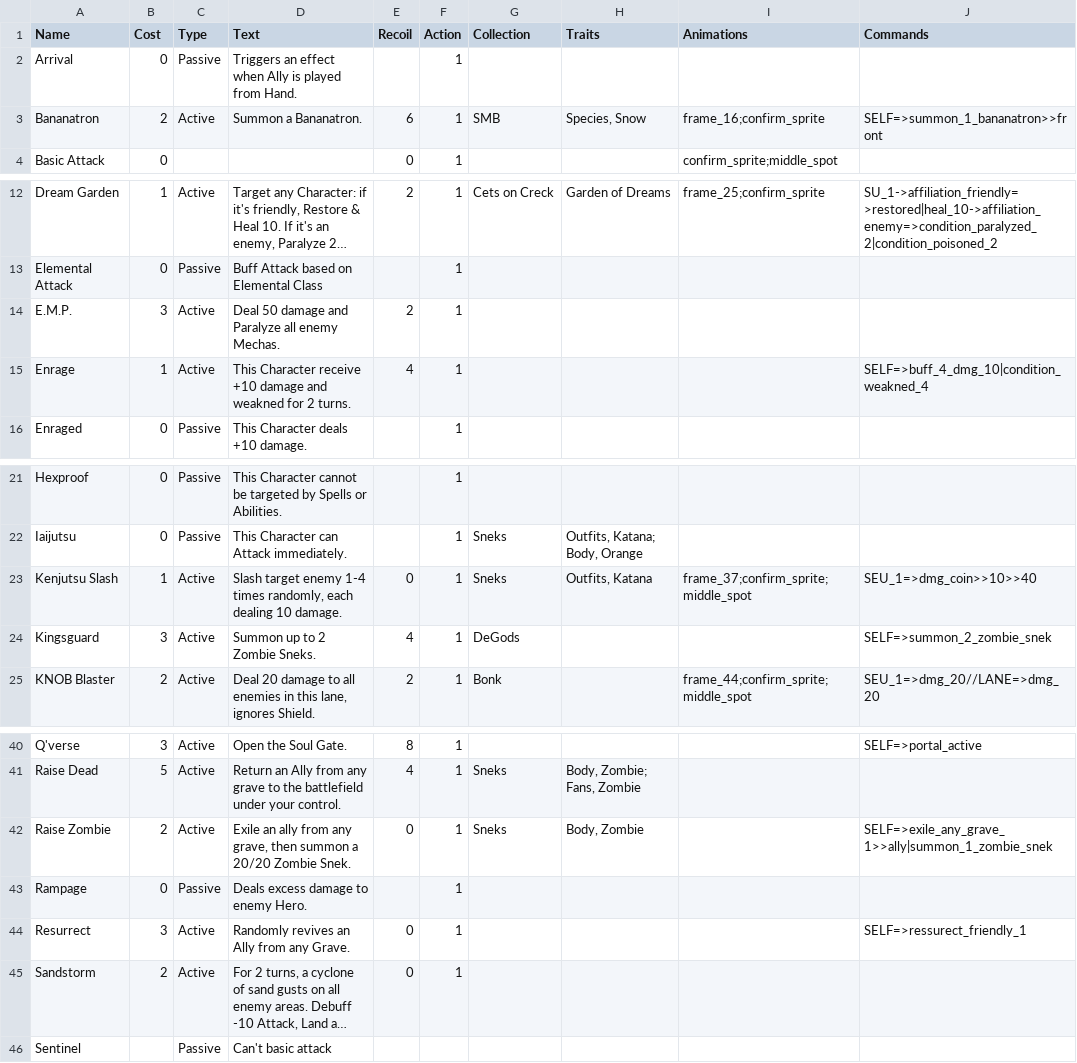
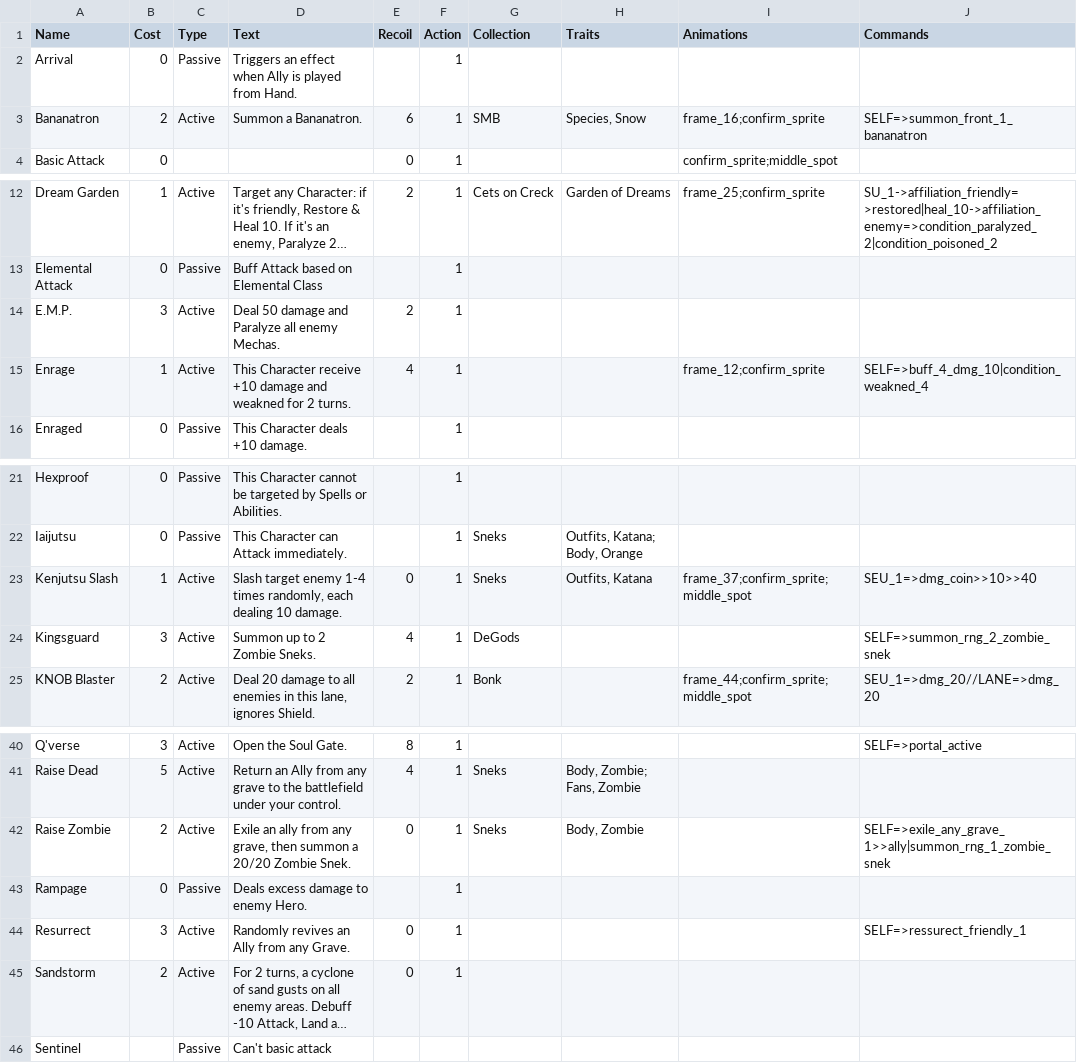
Before and after one commit to lvcsantos/play-SoulGate, a CSV file: html5game/TraitsAbilities.csv, drawn as a sheet; only a part is shown, gaps mark what is left out; long unchanged cells end in ….

```diff
--- a/html5game/TraitsAbilities.csv
+++ b/html5game/TraitsAbilities.csv
@@ -2,3 +2,3 @@ Name,Cost,Type,Text,Recoil,Action,Collection,Traits,Animations,Commands
 Arrival,0,Passive,Triggers an effect when Ally is played from Hand.,,1,,,,
-Bananatron,2,Active,Summon a Bananatron. ,6,1,SMB,"Species, Snow",frame_16;confirm_sprite,SELF=>summon_1_bananatron>>front
+Bananatron,2,Active,Summon a Bananatron. ,6,1,SMB,"Species, Snow",frame_16;confirm_sprite,SELF=>summon_front_1_bananatron
 Basic Attack,0,,,0,1,,,confirm_sprite;middle_spot,
@@ -14,3 +14,3 @@ Elemental Attack,0,Passive,Buff Attack based on Elemental Class,,1,,,,
 E.M.P.,3,Active,Deal 50 damage and Paralyze all enemy Mechas.,2,1,,,,
-Enrage,1,Active,This Character receive +10 damage and weakned for 2 turns.,4,1,,,,SELF=>buff_4_dmg_10|condition_weakned_4
+Enrage,1,Active,This Character receive +10 damage and weakned for 2 turns.,4,1,,,frame_12;confirm_sprite,SELF=>buff_4_dmg_10|condition_weakned_4
 Enraged,0,Passive,This Character deals +10 damage.,,1,,,,
@@ -23,3 +23,3 @@ Iaijutsu,0,Passive,This Character can Attack immediately.,,1,Sneks,"Outfits, Kat
 Kenjutsu Slash,1,Active,"Slash target enemy 1-4 times randomly, each dealing 10 damage.",0,1,Sneks,"Outfits, Katana",frame_37;confirm_sprite;middle_spot,SEU_1=>dmg_coin>>10>>40
-Kingsguard,3,Active,Summon up to 2 Zombie Sneks.,4,1,DeGods,,,SELF=>summon_2_zombie_snek
+Kingsguard,3,Active,Summon up to 2 Zombie Sneks.,4,1,DeGods,,,SELF=>summon_rng_2_zombie_snek
 KNOB Blaster,2,Active,"Deal 20 damage to all enemies in this lane, ignores Shield.",2,1,Bonk,,frame_44;confirm_sprite;middle_spot,SEU_1=>dmg_20//LANE=>dmg_20
@@ -41,3 +41,3 @@ Q'verse,3,Active,Open the Soul Gate.,8,1,,,,SELF=>portal_active
 Raise Dead,5,Active,Return an Ally from any grave to the battlefield under your control. ,4,1,Sneks,"Body, Zombie; Fans, Zombie",,
-Raise Zombie,2,Active,"Exile an ally from any grave, then summon a 20/20 Zombie Snek.",0,1,Sneks,"Body, Zombie",,SELF=>exile_any_grave_1>>ally|summon_1_zombie_snek
+Raise Zombie,2,Active,"Exile an ally from any grave, then summon a 20/20 Zombie Snek.",0,1,Sneks,"Body, Zombie",,SELF=>exile_any_grave_1>>ally|summon_rng_1_zombie_snek
 Rampage,0,Passive,Deals excess damage to enemy Hero.,,1,,,,
```
Also changed, not shown: 18 other files.
